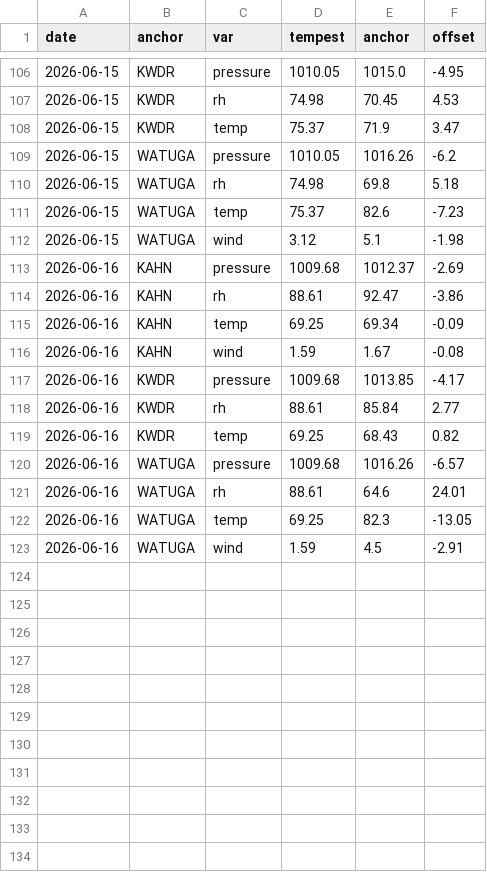
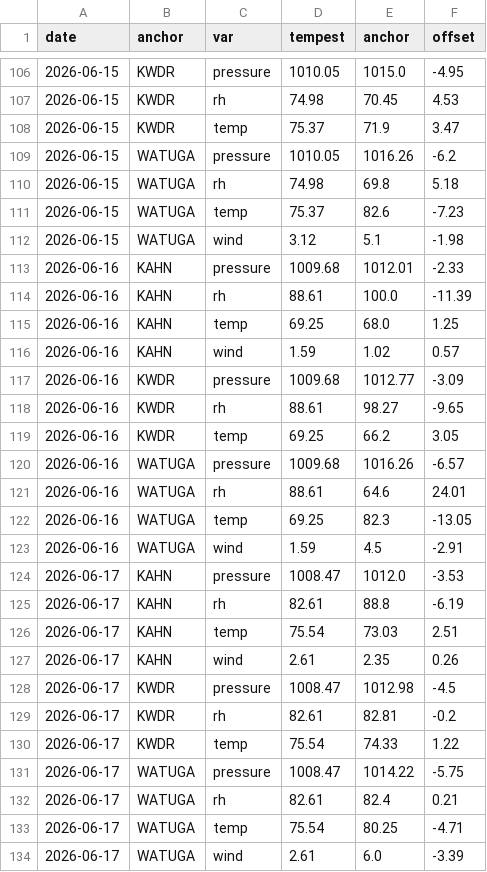
Before and after one commit to DamnGoodDawg/tempest-forecast-verify, a CSV file: anchors.csv, drawn as a sheet; only a part is shown, gaps mark what is left out.

```diff
--- a/anchors.csv
+++ b/anchors.csv
@@ -112,9 +112,9 @@ date,anchor,var,tempest,anchor,offset
 2026-06-15,WATUGA,wind,3.12,5.1,-1.98
-2026-06-16,KAHN,pressure,1009.68,1012.37,-2.69
-2026-06-16,KAHN,rh,88.61,92.47,-3.86
-2026-06-16,KAHN,temp,69.25,69.34,-0.09
-2026-06-16,KAHN,wind,1.59,1.67,-0.08
-2026-06-16,KWDR,pressure,1009.68,1013.85,-4.17
-2026-06-16,KWDR,rh,88.61,85.84,2.77
-2026-06-16,KWDR,temp,69.25,68.43,0.82
+2026-06-16,KAHN,pressure,1009.68,1012.01,-2.33
+2026-06-16,KAHN,rh,88.61,100.0,-11.39
+2026-06-16,KAHN,temp,69.25,68.0,1.25
+2026-06-16,KAHN,wind,1.59,1.02,0.57
+2026-06-16,KWDR,pressure,1009.68,1012.77,-3.09
+2026-06-16,KWDR,rh,88.61,98.27,-9.65
+2026-06-16,KWDR,temp,69.25,66.2,3.05
 2026-06-16,WATUGA,pressure,1009.68,1016.26,-6.57
@@ -123 +123,12 @@ date,anchor,var,tempest,anchor,offset
 2026-06-16,WATUGA,wind,1.59,4.5,-2.91
+2026-06-17,KAHN,pressure,1008.47,1012.0,-3.53
+2026-06-17,KAHN,rh,82.61,88.8,-6.19
+2026-06-17,KAHN,temp,75.54,73.03,2.51
+2026-06-17,KAHN,wind,2.61,2.35,0.26
+2026-06-17,KWDR,pressure,1008.47,1012.98,-4.5
+2026-06-17,KWDR,rh,82.61,82.81,-0.2
+2026-06-17,KWDR,temp,75.54,74.33,1.22
+2026-06-17,WATUGA,pressure,1008.47,1014.22,-5.75
+2026-06-17,WATUGA,rh,82.61,82.4,0.21
+2026-06-17,WATUGA,temp,75.54,80.25,-4.71
+2026-06-17,WATUGA,wind,2.61,6.0,-3.39
```
Also changed, not shown: 11 other files.
